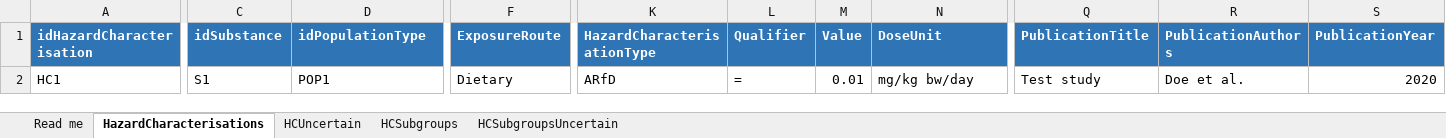
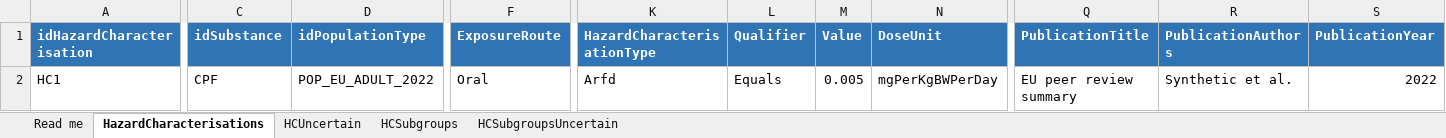
Before and after one commit to ontox-project/toxindex-task-registry, an Excel workbook: tasks/mcra/examples/task_input/test_mcra_action_template/Data/HazardCharacterisations.xlsx, sheet HazardCharacterisations, drawn as a sheet; only a part is shown, gaps mark what is left out; values as stored, in another font and other column widths than the file's, no borders; the diff covers the shown part only; the diff names each change by its address in the sheet, - before the commit and + after, or states it on an @@ line.

```diff
--- a/tasks/mcra/examples/task_input/test_mcra_action_template/Data/HazardCharacterisations.xlsx (sheet HazardCharacterisations)
+++ b/tasks/mcra/examples/task_input/test_mcra_action_template/Data/HazardCharacterisations.xlsx (sheet HazardCharacterisations)
-C2 (idSubstance): S1
+C2 (idSubstance): CPF
-D2 (idPopulationType): POP1
+D2 (idPopulationType): POP_EU_ADULT_2022
-F2 (ExposureRoute): Dietary
+F2 (ExposureRoute): Oral
-K2 (HazardCharacterisationType): ARfD
+K2 (HazardCharacterisationType): Arfd
-L2 (Qualifier): =
+L2 (Qualifier): Equals
-M2 (Value): 0.01
+M2 (Value): 0.005
-N2 (DoseUnit): mg/kg bw/day
+N2 (DoseUnit): mgPerKgBWPerDay
-Q2 (PublicationTitle): Test study
+Q2 (PublicationTitle): EU peer review summary
-R2 (PublicationAuthors): Doe et al.
+R2 (PublicationAuthors): Synthetic et al.
-S2 (PublicationYear): 2020
+S2 (PublicationYear): 2022
```
Also changed, not shown: 2 edited cells elsewhere in this sheet, tasks/mcra/examples/task_input/test_mcra_action_template/Data/Effects.xlsx, tasks/mcra/examples/task_input/test_mcra_action_template/Data/Foods.xlsx, 53 other files.
